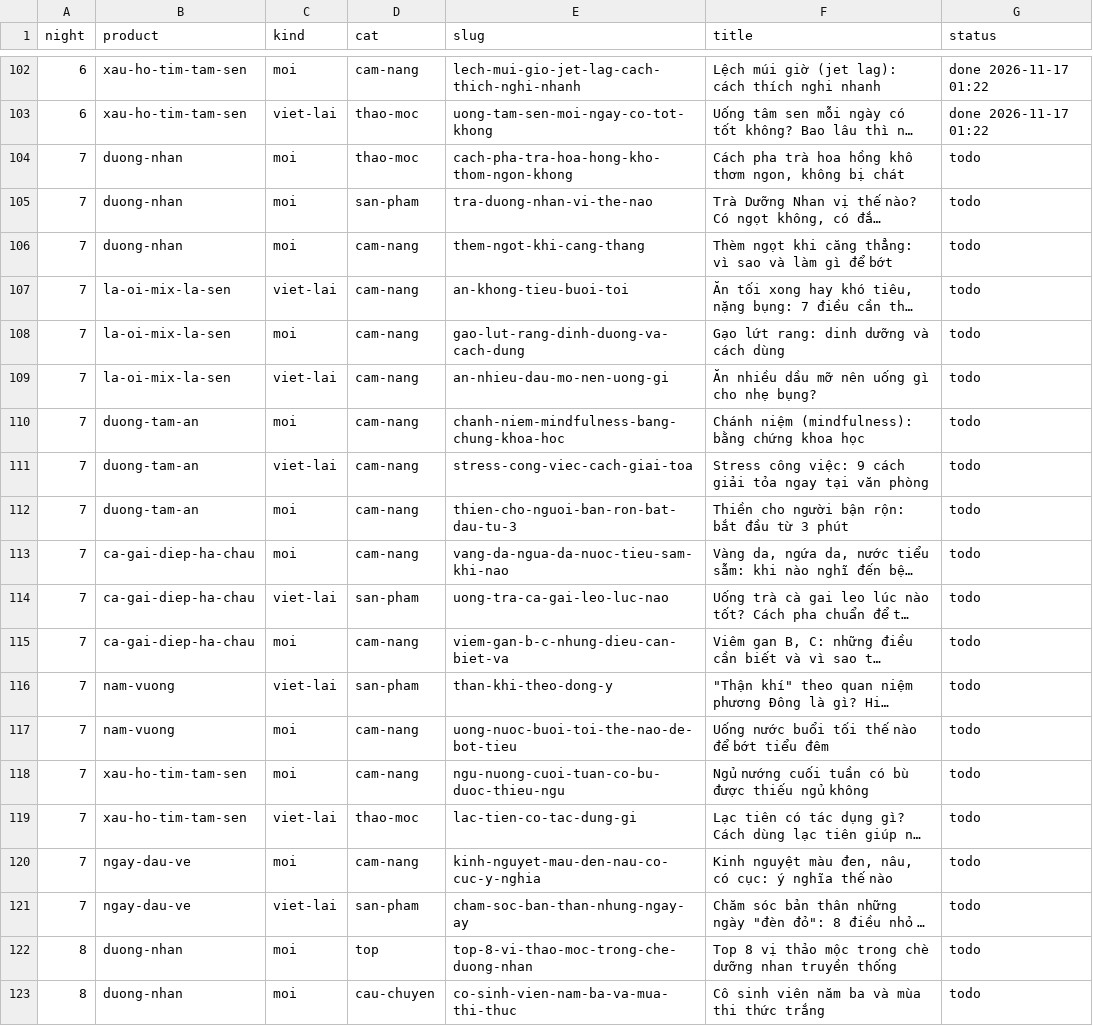
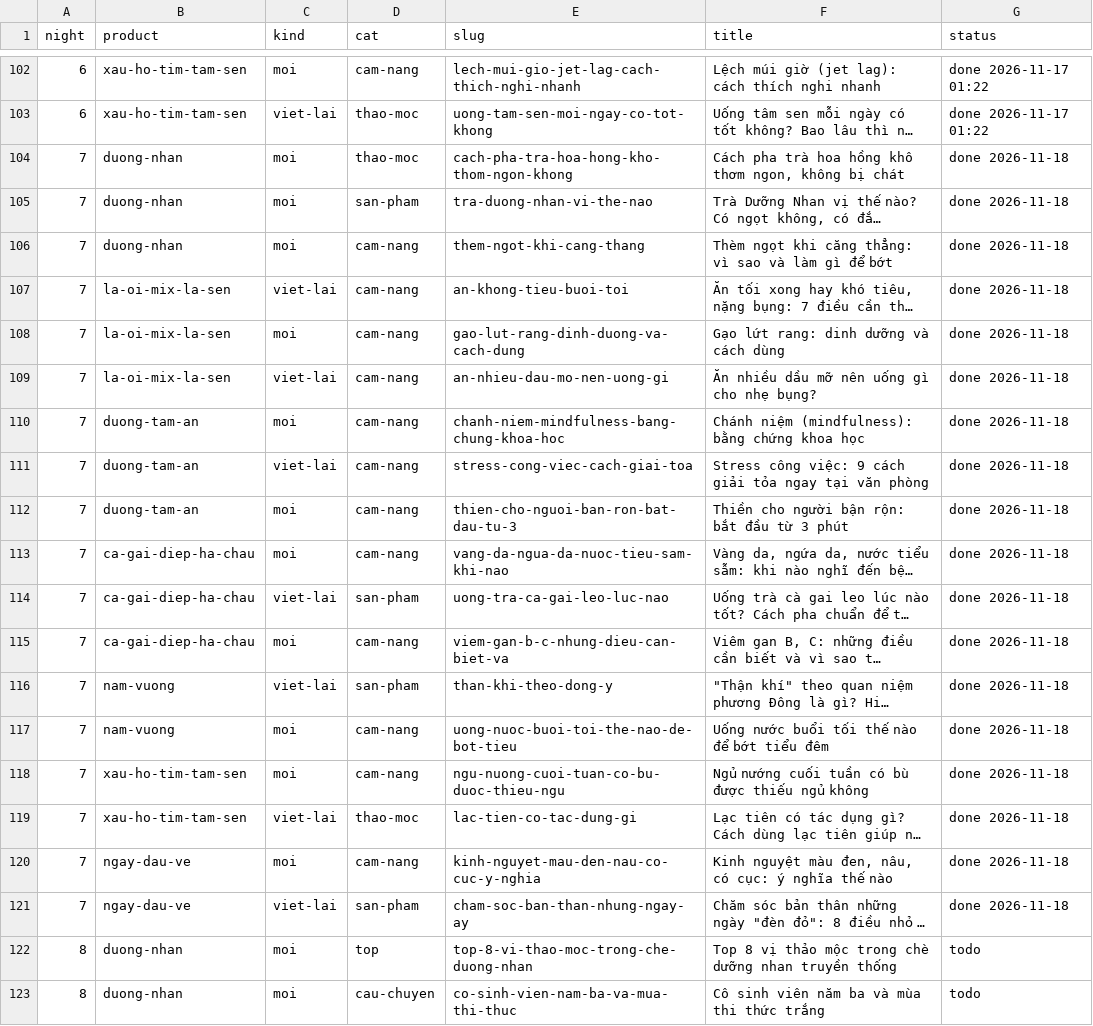
Before and after one commit to qhubcommerce/qhub-website, a TSV file: _qhubherbal/plan/plan-600.tsv, drawn as a sheet; only a part is shown, gaps mark what is left out; long unchanged cells end in …; the diff names each change by its address in the sheet, - before the commit and + after, or states it on an @@ line.

```diff
--- a/_qhubherbal/plan/plan-600.tsv
+++ b/_qhubherbal/plan/plan-600.tsv
-G104:G121 (status): todo
+G104:G121 (status): done 2026-11-18
```
Also changed, not shown: 20 other files.
